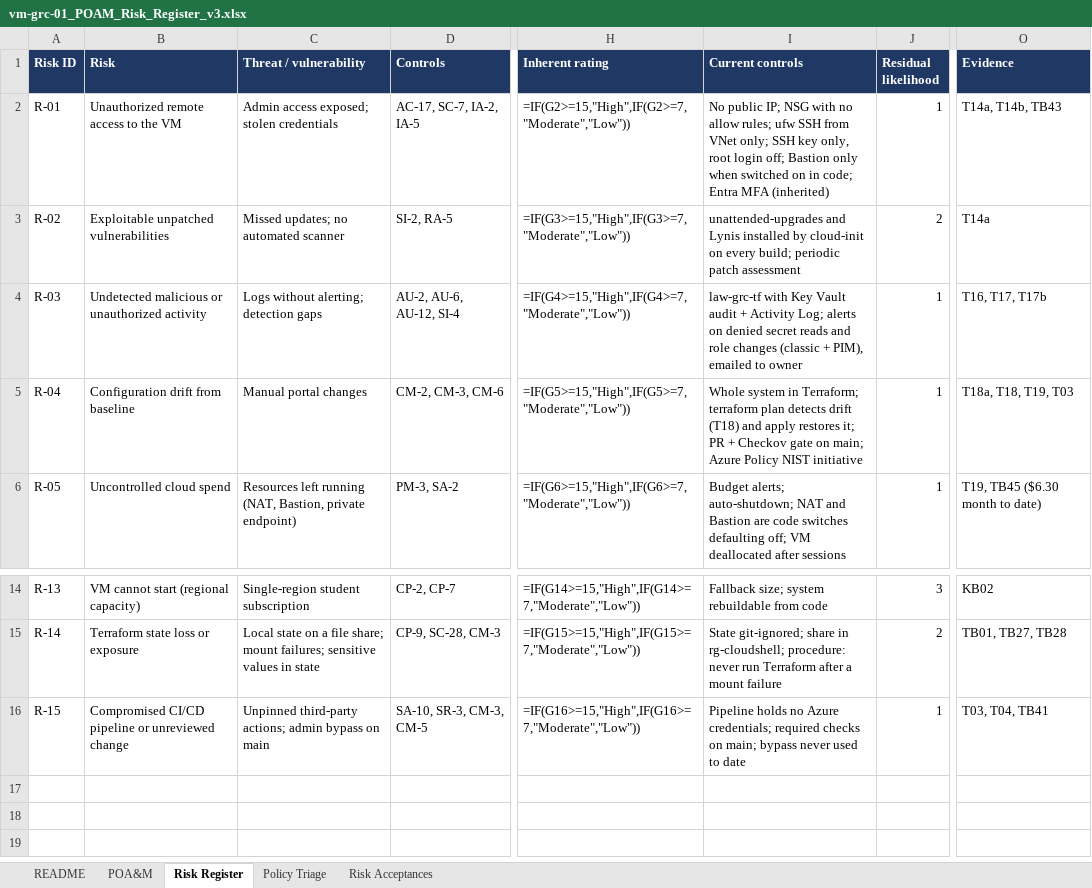
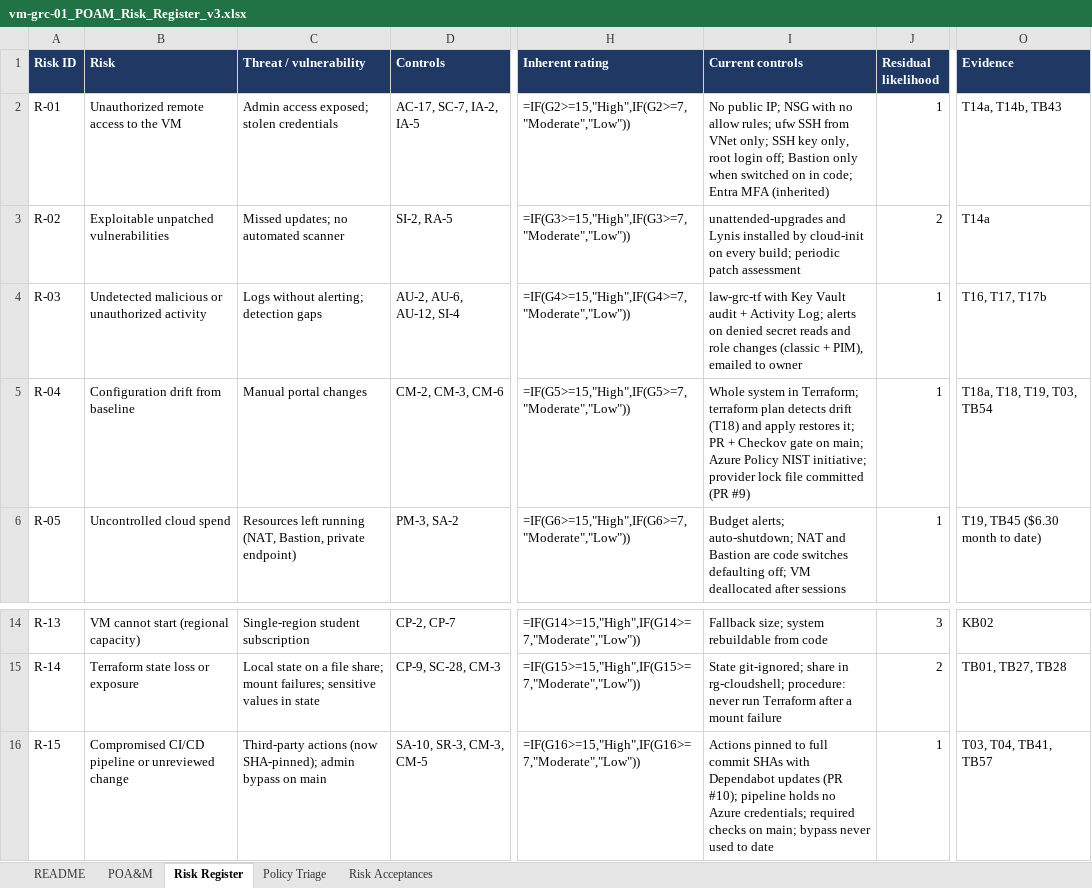
Before and after one commit to Tyrell-F/GRC_portfolio, an Excel workbook: project-3-terraform/vm-grc-01_POAM_Risk_Register_v3.xlsx, sheet Risk Register, drawn as a sheet; only a part is shown, gaps mark what is left out; values as stored, in another font and other column widths than the file's, no borders; formulas without a stored value are shown as written; the diff names each change by its address in the sheet, - before the commit and + after, or states it on an @@ line.

```diff
--- a/project-3-terraform/vm-grc-01_POAM_Risk_Register_v3.xlsx (sheet Risk Register)
+++ b/project-3-terraform/vm-grc-01_POAM_Risk_Register_v3.xlsx (sheet Risk Register)
-I5 (Current controls): …Policy NIST initiative
+I5 (Current controls): …Policy NIST initiative; provider lock file committed (PR #9)
-O5 (Evidence): T18a, T18, T19, T03
+O5 (Evidence): T18a, T18, T19, T03, TB54
-C16 (Threat / vulnerability): Unpinned third-party actions; admin bypass…
+C16 (Threat / vulnerability): Third-party actions (now SHA-pinned); admin bypass…
-I16 (Current controls): Pipeline holds no…
+I16 (Current controls): Actions pinned to full commit SHAs with Dependabot updates (PR #10); pipeline holds no…
-O16 (Evidence): T03, T04, TB41
+O16 (Evidence): T03, T04, TB41, TB57
```
Also changed, not shown: sheet POA&M, sheet README.
